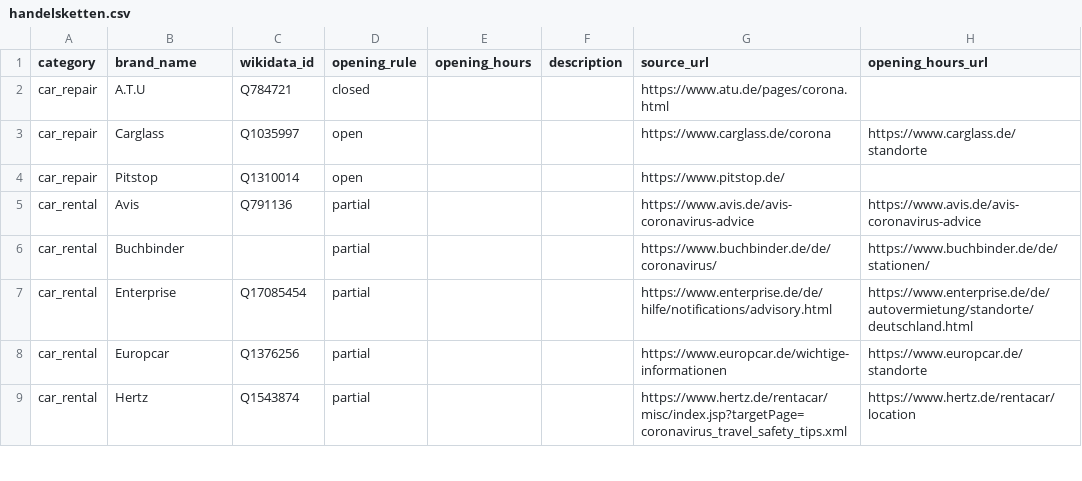
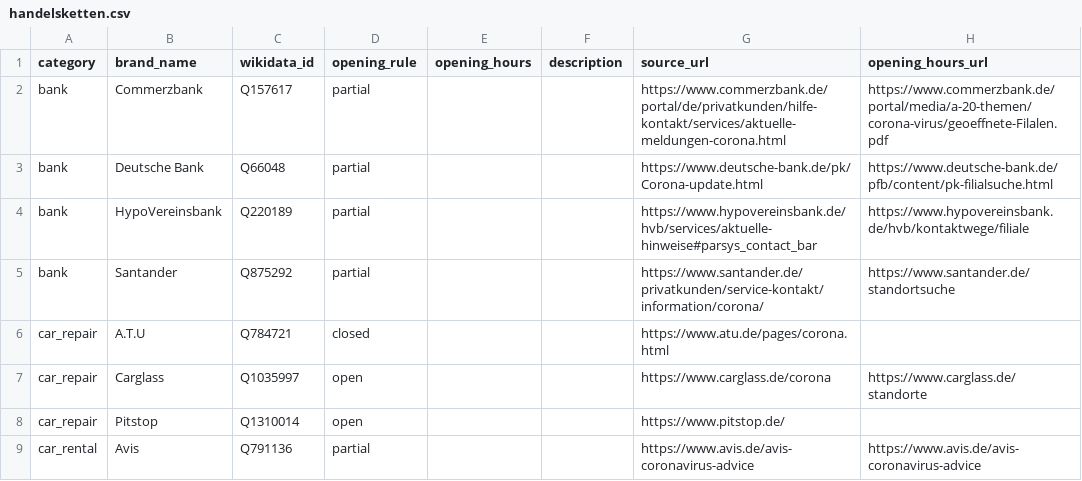
Before and after one commit to bleibtoffen/bleibtoffen, a CSV file: handelsketten.csv, drawn as a sheet; only a part is shown; the shorter side is filled out with more unchanged rows.

Commit message:
Add Banken to Handelsketten (fixes #9)

```diff
--- a/handelsketten.csv
+++ b/handelsketten.csv
@@ -1,2 +1,6 @@
 category,brand_name,wikidata_id,opening_rule,opening_hours,description,source_url,opening_hours_url
+bank,Commerzbank,Q157617,partial,"","",https://www.commerzbank.de/portal/de/privatkunden/hilfe-kontakt/services/aktuelle-meldungen-corona.html,https://www.commerzbank.de/portal/media/a-20-themen/corona-virus/geoeffnete-Filalen.pdf
+bank,Deutsche Bank,Q66048,partial,"","",https://www.deutsche-bank.de/pk/Corona-update.html,https://www.deutsche-bank.de/pfb/content/pk-filialsuche.html
+bank,HypoVereinsbank,Q220189,partial,"","",https://www.hypovereinsbank.de/hvb/services/aktuelle-hinweise#parsys_contact_bar,https://www.hypovereinsbank.de/hvb/kontaktwege/filiale
+bank,Santander,Q875292,partial,"","",https://www.santander.de/privatkunden/service-kontakt/information/corona/,https://www.santander.de/standortsuche
 car_repair,A.T.U,Q784721,closed,"","",https://www.atu.de/pages/corona.html,
```
